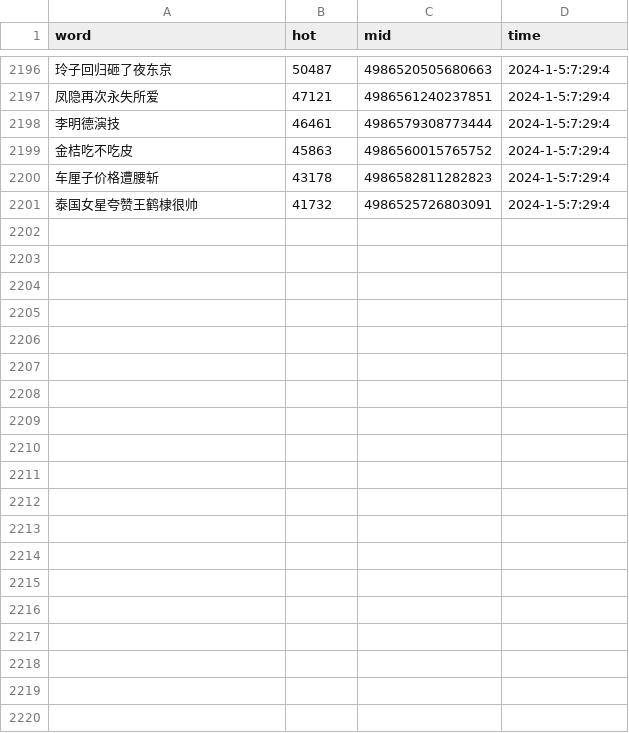
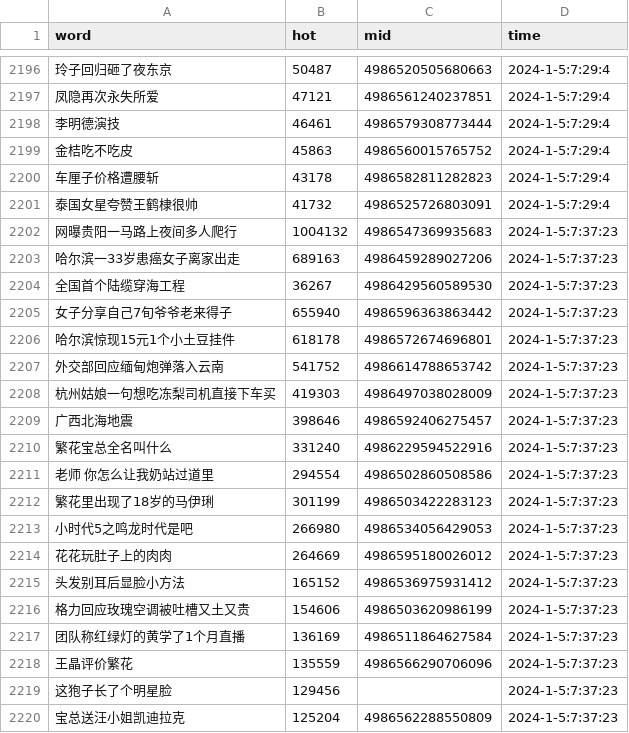
Before and after one commit to Euclid-Jie/weibo_hotlist, a CSV file: hotlist/2024_1_5.csv, drawn as a sheet; only a part is shown, gaps mark what is left out; the diff covers the shown part only; the diff names each change by its address in the sheet, - before the commit and + after, or states it on an @@ line.

Commit message:
craw_5minly_2024-01-04 23:37

```diff
--- a/hotlist/2024_1_5.csv
+++ b/hotlist/2024_1_5.csv
+row 2202: 网曝贵阳一马路上夜间多人爬行 | 1004132 | 4986547369935683 | 2024-1-5:7:37:23
+row 2203: 哈尔滨一33岁患癌女子离家出走 | 689163 | 4986459289027206 | 2024-1-5:7:37:23
+row 2204: 全国首个陆缆穿海工程 | 36267 | 4986429560589530 | 2024-1-5:7:37:23
+row 2205: 女子分享自己7旬爷爷老来得子 | 655940 | 4986596363863442 | 2024-1-5:7:37:23
+row 2206: 哈尔滨惊现15元1个小土豆挂件 | 618178 | 4986572674696801 | 2024-1-5:7:37:23
+row 2207: 外交部回应缅甸炮弹落入云南 | 541752 | 4986614788653742 | 2024-1-5:7:37:23
+row 2208: 杭州姑娘一句想吃冻梨司机直接下车买 | 419303 | 4986497038028009 | 2024-1-5:7:37:23
+row 2209: 广西北海地震 | 398646 | 4986592406275457 | 2024-1-5:7:37:23
+row 2210: 繁花宝总全名叫什么 | 331240 | 4986229594522916 | 2024-1-5:7:37:23
+row 2211: 老师 你怎么让我奶站过道里 | 294554 | 4986502860508586 | 2024-1-5:7:37:23
+row 2212: 繁花里出现了18岁的马伊琍 | 301199 | 4986503422283123 | 2024-1-5:7:37:23
+row 2213: 小时代5之鸣龙时代是吧 | 266980 | 4986534056429053 | 2024-1-5:7:37:23
+row 2214: 花花玩肚子上的肉肉 | 264669 | 4986595180026012 | 2024-1-5:7:37:23
+row 2215: 头发别耳后显脸小方法 | 165152 | 4986536975931412 | 2024-1-5:7:37:23
+row 2216: 格力回应玫瑰空调被吐槽又土又贵 | 154606 | 4986503620986199 | 2024-1-5:7:37:23
+row 2217: 团队称红绿灯的黄学了1个月直播 | 136169 | 4986511864627584 | 2024-1-5:7:37:23
+row 2218: 王晶评价繁花 | 135559 | 4986566290706096 | 2024-1-5:7:37:23
+row 2219: 这狍子长了个明星脸 | 129456 |  | 2024-1-5:7:37:23
+row 2220: 宝总送汪小姐凯迪拉克 | 125204 | 4986562288550809 | 2024-1-5:7:37:23
```
Also changed, not shown: 31 added rows elsewhere in this file.
